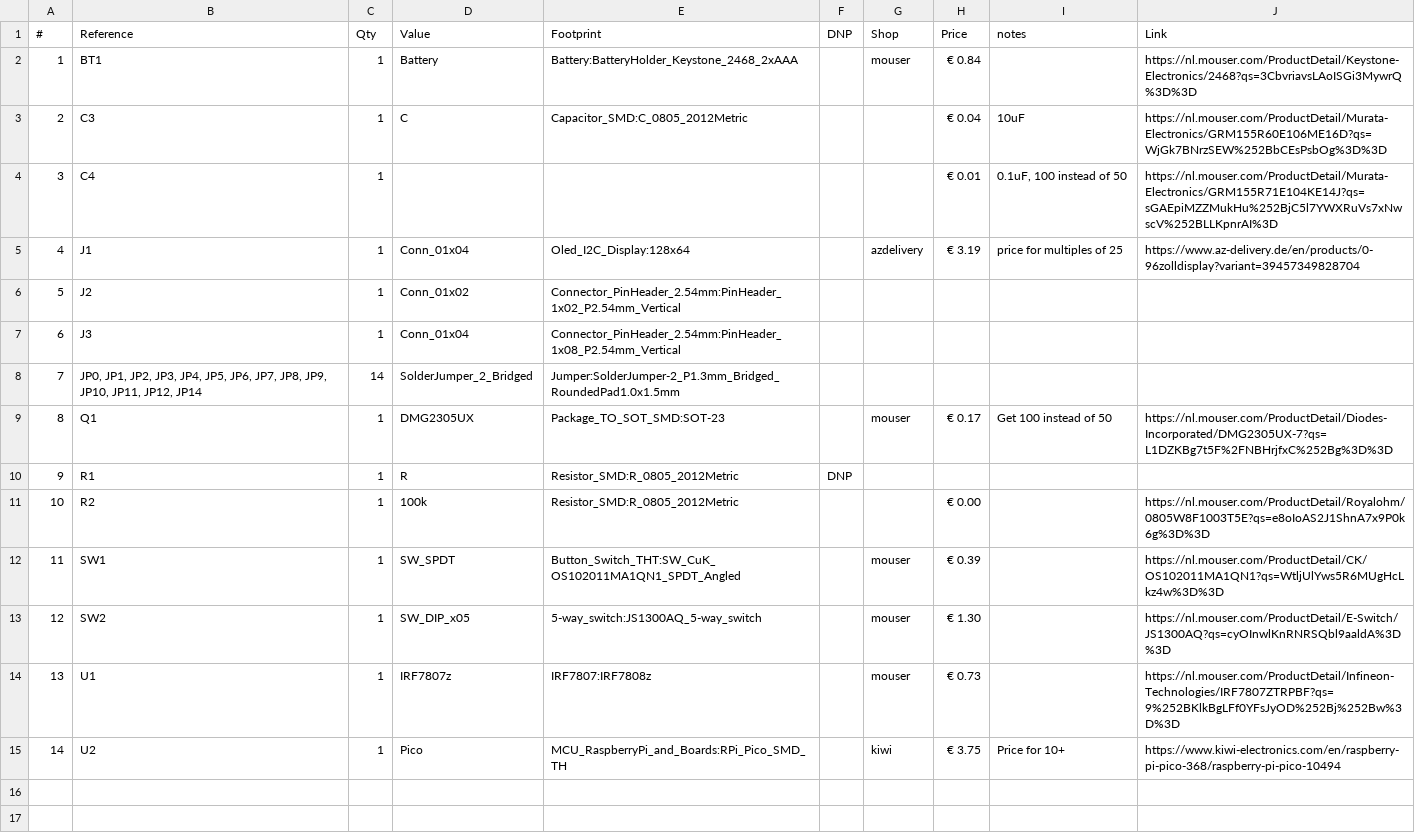
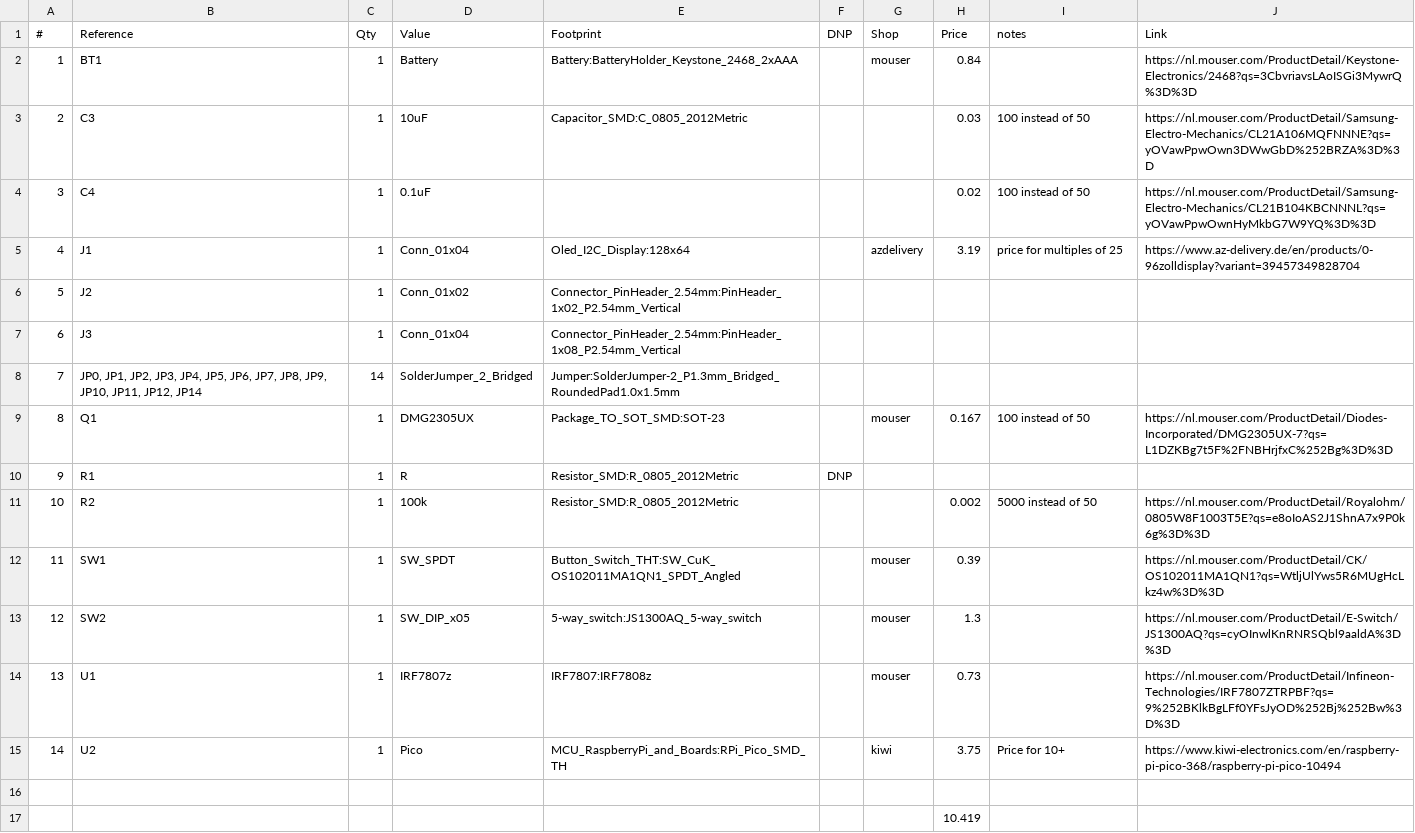
Before and after one commit to inconspicuous-username/Glitchifier9000, a CSV file: hardware/Kicad/Glitchifier9000/Glitchifier9000.csv, drawn as a sheet.

Commit message:
caps

```diff
--- a/hardware/Kicad/Glitchifier9000/Glitchifier9000.csv
+++ b/hardware/Kicad/Glitchifier9000/Glitchifier9000.csv
@@ -1,6 +1,6 @@
 #,Reference,Qty,Value,Footprint,DNP,Shop,Price,notes,Link
-1,BT1,1,Battery,Battery:BatteryHolder_Keystone_2468_2xAAA,,mouser,€ 0.84,,https://nl.mouser.com/ProductDetail/Keystone-Electronics/2468?qs=3CbvriavsLAoISGi3MywrQ%3D%3D
-2,C3,1,C,Capacitor_SMD:C_0805_2012Metric,,,€ 0.04,10uF,https://nl.mouser.com/ProductDetail/Murata-Electronics/GRM155R60E106ME16D?qs=WjGk7BNrzSEW%252BbCEsPsbOg%3D%3D
-3,C4,1,,,,,€ 0.01,"0.1uF, 100 instead of 50",https://nl.mouser.com/ProductDetail/Murata-Electronics/GRM155R71E104KE14J?qs=sGAEpiMZZMukHu%252BjC5l7YWXRuVs7xNwscV%252BLLKpnrAI%3D
-4,J1,1,Conn_01x04,Oled_I2C_Display:128x64,,azdelivery,€ 3.19,price for multiples of 25,https://www.az-delivery.de/en/products/0-96zolldisplay?variant=39457349828704
+1,BT1,1,Battery,Battery:BatteryHolder_Keystone_2468_2xAAA,,mouser,0.84,,https://nl.mouser.com/ProductDetail/Keystone-Electronics/2468?qs=3CbvriavsLAoISGi3MywrQ%3D%3D
+2,C3,1,10uF,Capacitor_SMD:C_0805_2012Metric,,,0.03,100 instead of 50,https://nl.mouser.com/ProductDetail/Samsung-Electro-Mechanics/CL21A106MQFNNNE?qs=yOVawPpwOwn3DWwGbD%252BRZA%3D%3D
+3,C4,1,0.1uF,,,,0.02,100 instead of 50,https://nl.mouser.com/ProductDetail/Samsung-Electro-Mechanics/CL21B104KBCNNNL?qs=yOVawPpwOwnHyMkbG7W9YQ%3D%3D
+4,J1,1,Conn_01x04,Oled_I2C_Display:128x64,,azdelivery,3.19,price for multiples of 25,https://www.az-delivery.de/en/products/0-96zolldisplay?variant=39457349828704
 5,J2,1,Conn_01x02,Connector_PinHeader_2.54mm:PinHeader_1x02_P2.54mm_Vertical,,,,,
@@ -8,8 +8,10 @@
 7,"JP0, JP1, JP2, JP3, JP4, JP5, JP6, JP7, JP8, JP9, JP10, JP11, JP12, JP14",14,SolderJumper_2_Bridged,Jumper:SolderJumper-2_P1.3mm_Bridged_RoundedPad1.0x1.5mm,,,,,
-8,Q1,1,DMG2305UX,Package_TO_SOT_SMD:SOT-23,,mouser,€ 0.17,Get 100 instead of 50,https://nl.mouser.com/ProductDetail/Diodes-Incorporated/DMG2305UX-7?qs=L1DZKBg7t5F%2FNBHrjfxC%252Bg%3D%3D
+8,Q1,1,DMG2305UX,Package_TO_SOT_SMD:SOT-23,,mouser,0.167,100 instead of 50,https://nl.mouser.com/ProductDetail/Diodes-Incorporated/DMG2305UX-7?qs=L1DZKBg7t5F%2FNBHrjfxC%252Bg%3D%3D
 9,R1,1,R,Resistor_SMD:R_0805_2012Metric,DNP,,,,
-10,R2,1,100k,Resistor_SMD:R_0805_2012Metric,,,€ 0.00,,https://nl.mouser.com/ProductDetail/Royalohm/0805W8F1003T5E?qs=e8oIoAS2J1ShnA7x9P0k6g%3D%3D
-11,SW1,1,SW_SPDT,Button_Switch_THT:SW_CuK_OS102011MA1QN1_SPDT_Angled,,mouser,€ 0.39,,https://nl.mouser.com/ProductDetail/CK/OS102011MA1QN1?qs=WtljUlYws5R6MUgHcLkz4w%3D%3D
-12,SW2,1,SW_DIP_x05,5-way_switch:JS1300AQ_5-way_switch,,mouser,€ 1.30,,https://nl.mouser.com/ProductDetail/E-Switch/JS1300AQ?qs=cyOInwlKnRNRSQbl9aaldA%3D%3D
-13,U1,1,IRF7807z,IRF7807:IRF7808z,,mouser,€ 0.73,,https://nl.mouser.com/ProductDetail/Infineon-Technologies/IRF7807ZTRPBF?qs=9%252BKlkBgLFf0YFsJyOD%252Bj%252Bw%3D%3D
-14,U2,1,Pico,MCU_RaspberryPi_and_Boards:RPi_Pico_SMD_TH,,kiwi,€ 3.75,Price for 10+,https://www.kiwi-electronics.com/en/raspberry-pi-pico-368/raspberry-pi-pico-10494
+10,R2,1,100k,Resistor_SMD:R_0805_2012Metric,,,0.002,5000 instead of 50,https://nl.mouser.com/ProductDetail/Royalohm/0805W8F1003T5E?qs=e8oIoAS2J1ShnA7x9P0k6g%3D%3D
+11,SW1,1,SW_SPDT,Button_Switch_THT:SW_CuK_OS102011MA1QN1_SPDT_Angled,,mouser,0.39,,https://nl.mouser.com/ProductDetail/CK/OS102011MA1QN1?qs=WtljUlYws5R6MUgHcLkz4w%3D%3D
+12,SW2,1,SW_DIP_x05,5-way_switch:JS1300AQ_5-way_switch,,mouser,1.3,,https://nl.mouser.com/ProductDetail/E-Switch/JS1300AQ?qs=cyOInwlKnRNRSQbl9aaldA%3D%3D
+13,U1,1,IRF7807z,IRF7807:IRF7808z,,mouser,0.73,,https://nl.mouser.com/ProductDetail/Infineon-Technologies/IRF7807ZTRPBF?qs=9%252BKlkBgLFf0YFsJyOD%252Bj%252Bw%3D%3D
+14,U2,1,Pico,MCU_RaspberryPi_and_Boards:RPi_Pico_SMD_TH,,kiwi,3.75,Price for 10+,https://www.kiwi-electronics.com/en/raspberry-pi-pico-368/raspberry-pi-pico-10494
+,,,,,,,,,
+,,,,,,,10.419,,
```
